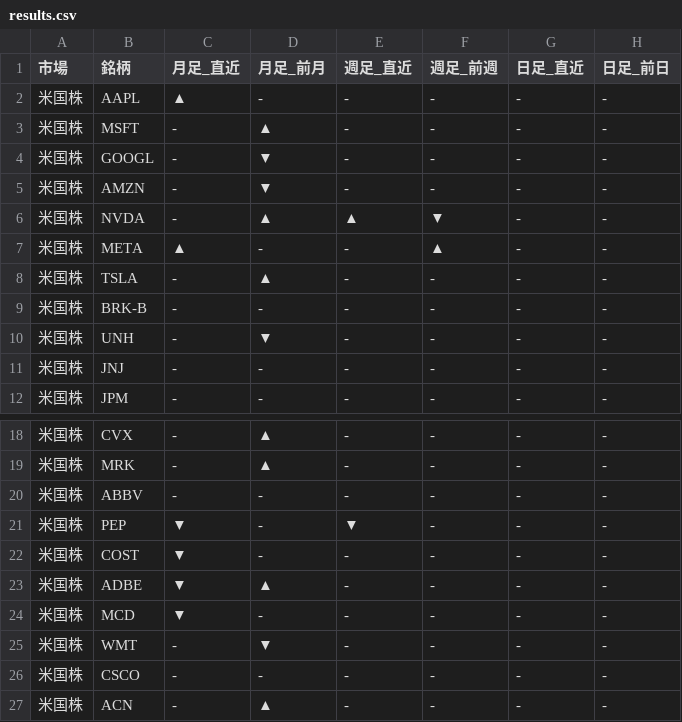
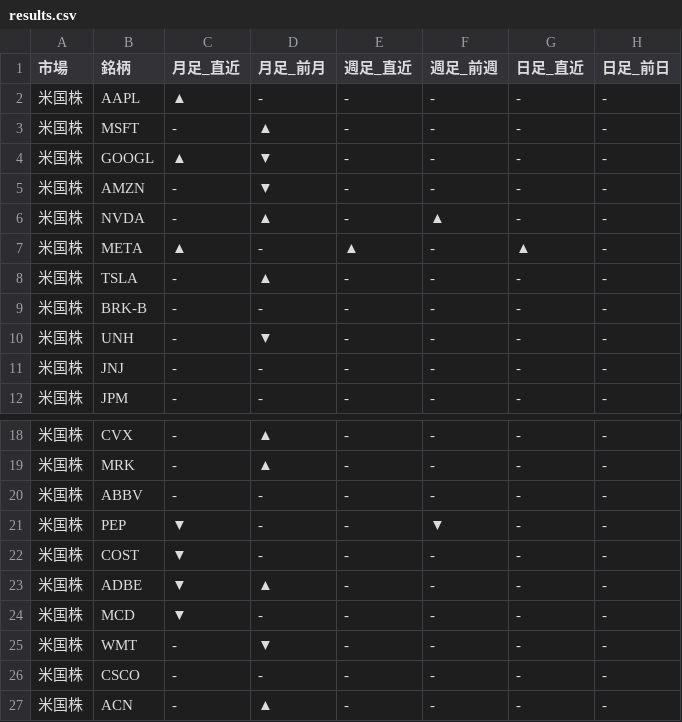
Before and after one commit to Yuya3500/pythonProject2, a CSV file: results.csv, drawn as a sheet; only a part is shown, gaps mark what is left out; the diff covers the shown part only.

```diff
--- a/results.csv
+++ b/results.csv
@@ -3,6 +3,6 @@
 米国株,MSFT,-,▲,-,-,-,-
-米国株,GOOGL,-,▼,-,-,-,-
+米国株,GOOGL,▲,▼,-,-,-,-
 米国株,AMZN,-,▼,-,-,-,-
-米国株,NVDA,-,▲,▲,▼,-,-
-米国株,META,▲,-,-,▲,-,-
+米国株,NVDA,-,▲,-,▲,-,-
+米国株,META,▲,-,▲,-,▲,-
 米国株,TSLA,-,▲,-,-,-,-
@@ -20,3 +20,3 @@
 米国株,ABBV,-,-,-,-,-,-
-米国株,PEP,▼,-,▼,-,-,-
+米国株,PEP,▼,-,-,▼,-,-
 米国株,COST,▼,-,-,-,-,-
```
Also changed, not shown: 29 edited cells elsewhere in this file.
